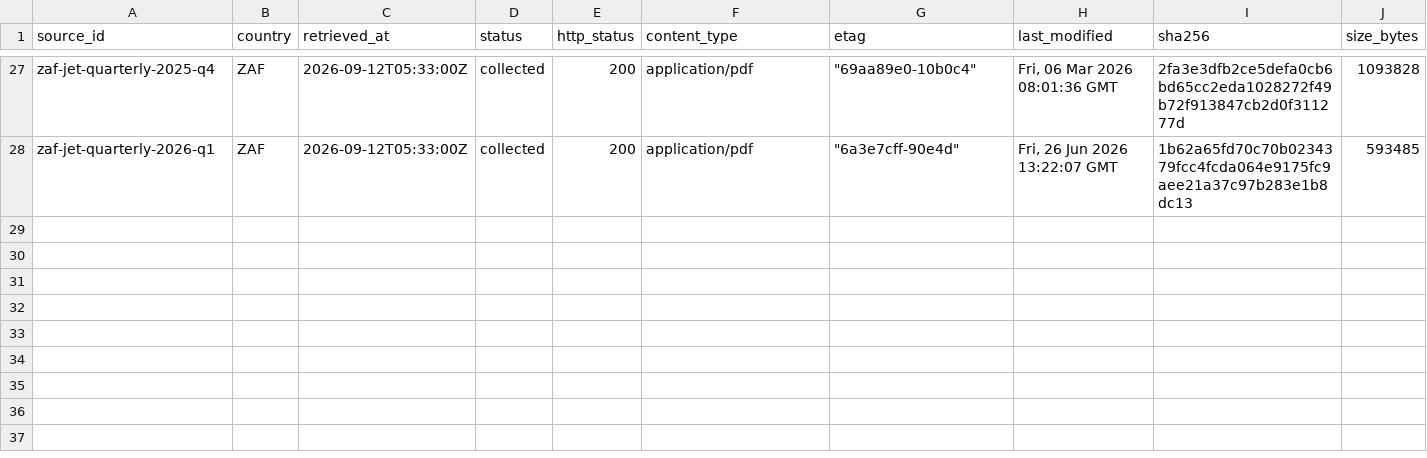
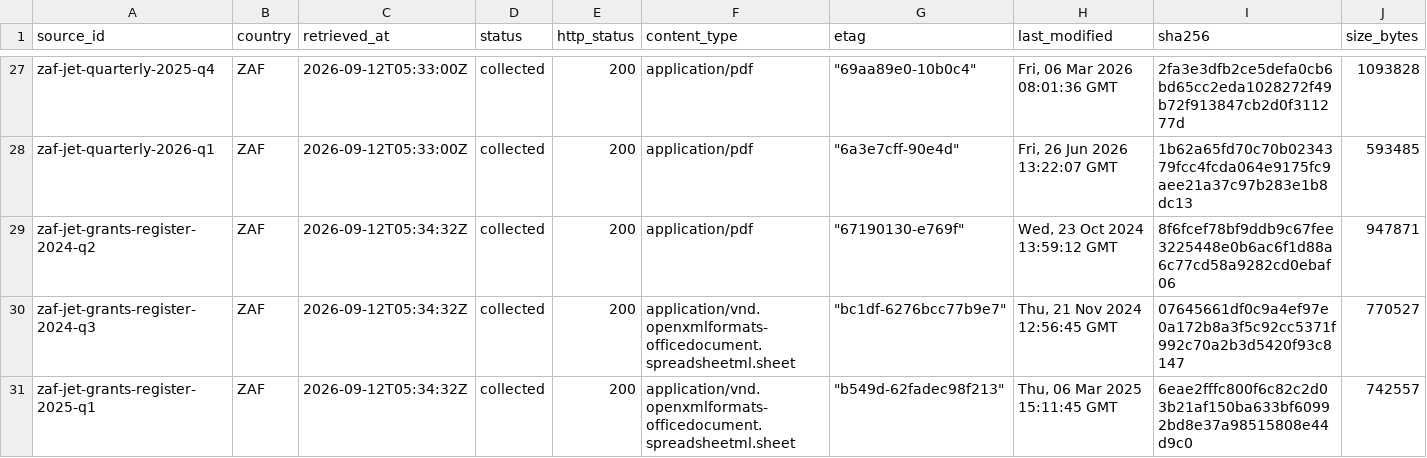
Before and after one commit to MinhHaDuong/climate-finance-het, a CSV file: data/jetp/manifest.csv, drawn as a sheet; only a part is shown, gaps mark what is left out; rows hold the shown columns only; the diff names each change by its address in the sheet, - before the commit and + after, or states it on an @@ line.

Commit message:
data(0717): archiver les registres de subventions JET

```diff
--- a/data/jetp/manifest.csv
+++ b/data/jetp/manifest.csv
+row 29: zaf-jet-grants-register-2024-q2 | ZAF | 2026-09-12T05:34:32Z | collected | 200 | application/pdf | "67190130-e769f" | Wed, 23 Oct 2024 13:59:12 GMT | 8f6fcef78bf9ddb9c67fee3225448e0b6ac6f1d88a6c77cd58a9282cd0ebaf06 | 947871
+row 30: zaf-jet-grants-register-2024-q3 | ZAF | 2026-09-12T05:34:32Z | collected | 200 | application/vnd.openxmlformats-officedocument.spreadsheetml.sheet | "bc1df-6276bcc77b9e7" | Thu, 21 Nov 2024 12:56:45 GMT | 07645661df0c9a4ef97e0a172b8a3f5c92cc5371f992c70a2b3d5420f93c8147 | 770527
+row 31: zaf-jet-grants-register-2025-q1 | ZAF | 2026-09-12T05:34:32Z | collected | 200 | application/vnd.openxmlformats-officedocument.spreadsheetml.sheet | "b549d-62fadec98f213" | Thu, 06 Mar 2025 15:11:45 GMT | 6eae2fffc800f6c82c2d03b21af150ba633bf60992bd8e37a98515808e44d9c0 | 742557
```
